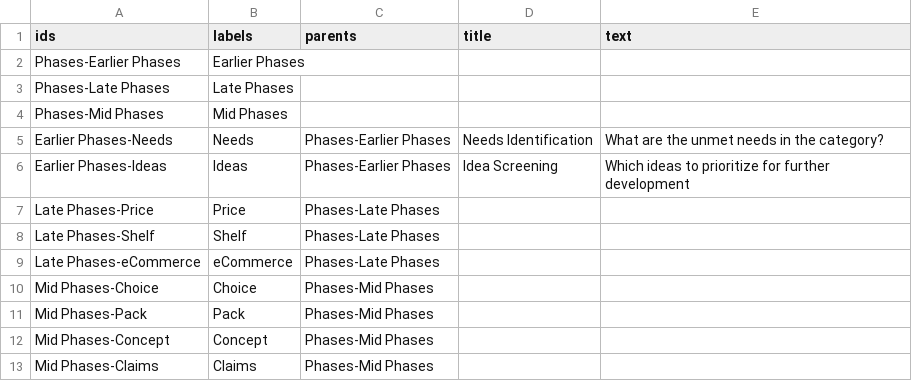
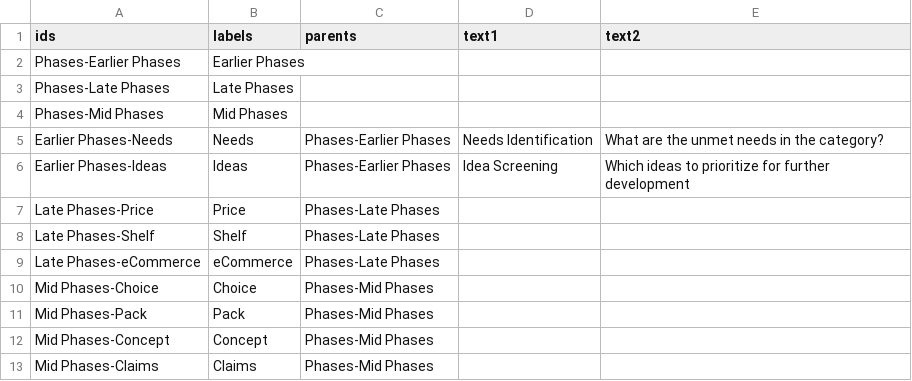
Before and after one commit to Sergio102472/test, a CSV file: Worksheet.csv, drawn as a sheet.

Commit message:
sdsd
sdsd

```diff
--- a/Worksheet.csv
+++ b/Worksheet.csv
@@ -1,2 +1,2 @@
-ids,labels,parents,title,text
+ids,labels,parents,text1,text2
 Phases-Earlier Phases,Earlier Phases,,,
```
